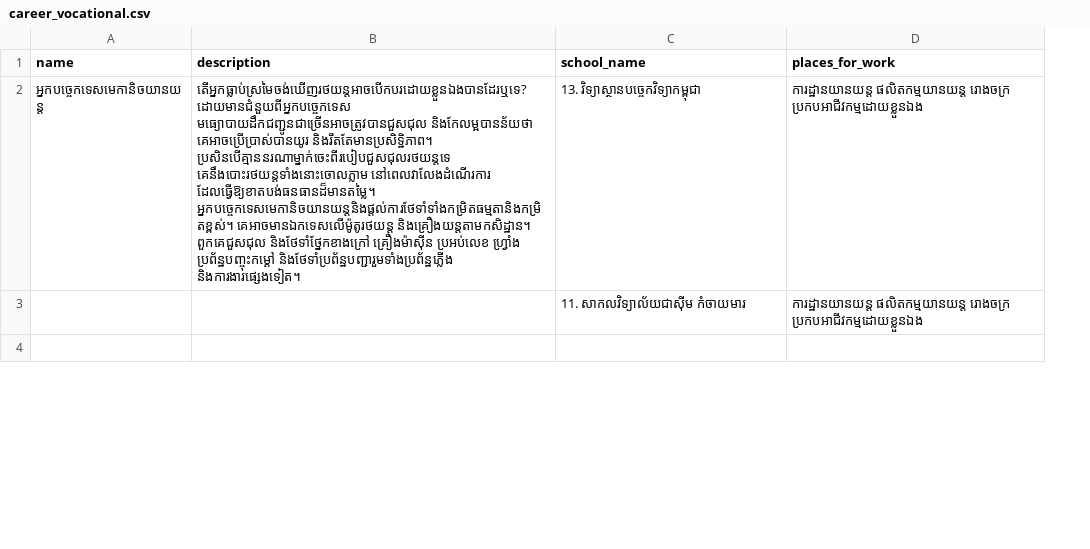
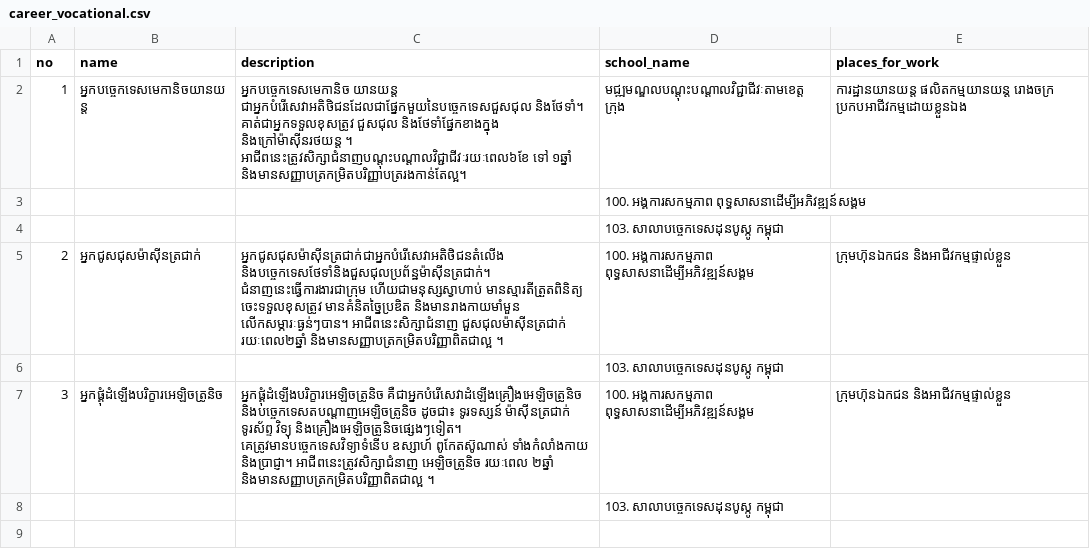
Before and after one commit to ilabsea/trey_visay_api, a CSV file: db/csv/career_vocational.csv, drawn as a sheet; only a part is shown; removed rows and columns are numbered as before the commit, all else as after; the diff covers the shown part only; the diff names each change by its address in the sheet, - before the commit and + after, or states it on an @@ line.

```diff
--- a/db/csv/career_vocational.csv
+++ b/db/csv/career_vocational.csv
+column A (no), row 2: 1
-C2 (description): តើអ្នកធ្លាប់ស្រមៃចង់ឃើញរថយន្តអាចបើកបរដោយខ្លួនឯងបានដែរឬទេ? ដោយមានជំនួយពីអ្នកបច្ចេកទេស មធ្យោបាយដឹកជញ្ជូនជាច្រើនអាចត្រូវបានជួសជុល និងកែលម្អបានន័យថា គេអាចប្រើប្រាស់បានយូរ និងរឹតតែមានប្រសិទ្ឋិភាព។ ប្រសិនបើគ្មាននរណាម្នាក់ចេះពីរបៀបជួសជុលរថយន្តទេ គេនឹងបោះរថយន្តទាំងនោះចោលភ្លាម នៅពេលវាលែងដំណើរការ ដែលធ្វើឱ្យខាតបង់ធនធានដ៏មានតម្លៃ។ អ្នកបច្ចេកទេសមេកានិចយានយន្តនិងផ្ដល់ការថែទាំទាំងកម្រិតធម្មតានិងកម្រិតខ្ពស់។ គេអាចមានឯកទេសលើម៉ូតូរថយន្ត និងគ្រឿងយន្តតាមកសិដ្ឋាន។ ពួកគេជួសជុល និងថែទាំថ្នែកខាងក្រៅ គ្រឿងម៉ាស៊ីន ប្រអប់លេខ ហ្វ្រាំង ប្រព័ន្ឋបញ្ចុះកម្ដៅ និងថែទាំប្រព័ន្ឋបញ្ជារួមទាំងប្រព័ន្ឋភ្លើង និងការងារផ្សេងទៀត។
+C2 (description): អ្នកបច្ចេកទេសមេកានិច យានយន្ត ជាអ្នកបំរើសេវាអតិថិជនដែលជាផ្នែកមួយនៃបច្ចេកទេសជួសជុល និងថែទាំ។ គាត់ជាអ្នកទទួលខុសត្រូវ ជួសជុល និងថែទាំផ្នែកខាងក្នុង និងក្រៅម៉ាស៊ីនរថយន្ត ។ អាជីពនេះត្រូវសិក្សាជំនាញបណ្ដុះបណ្ដាលវិជ្ជាជីវៈរយៈពេល៦ខែ ទៅ ១ឆ្នាំ និងមានសញ្ញាបត្រកម្រិតបរិញ្ញាបត្ររងកាន់តែល្អ។
-D2 (school_name): 13. វិទ្យាស្ថានបច្ចេកវិទ្យាកម្ពុជា
+D2 (school_name): មជ្ឍមណ្ឌលបណ្ដុះបណ្ដាលវិជ្ជាជីវៈតាមខេត្ត ក្រុង
-row 3:  |  | 11. សាកលវិទ្យាល័យជាស៊ីម កំចាយមារ | ការដ្ឋានយានយន្ត ផលិតកម្មយានយន្ត រោងចក្រ ប្រកបអាជីវកម្មដោយខ្លួនឯង
+row 3:  |  |  | 100. អង្គការសកម្មភាព ពុទ្ធសាសនាដើម្បីអភិវឌ្ឍន៍សង្គម
+row 4:  |  |  | 103. សាលាបច្ចេកទេសដុនបូស្កូ កម្ពុជា
+row 5: 2 | អ្នកជូសជុសម៉ាស៊ីនត្រជាក់ | អ្នកជូសជុសម៉ាស៊ីនត្រជាក់ជាអ្នកបំរើសេវាអតិថិជនតំលើង និងបច្ចេកទេសថែទាំនិងជួសជុលប្រព័ន្ឋម៉ាស៊ីនត្រជាក់។ ជំនាញនេះធ្វើការងារជាក្រុម ហើយជាមនុស្សស្វាហាប់ មានស្មារតីត្រួតពិនិត្យ ចេះទទួលខុសត្រូវ មានគំនិតច្នៃប្រឌិត និងមានរាងកាយមាំមួន លើកសម្ភារៈធ្ងន់ៗបាន។ អាជីពនេះសិក្សាជំនាញ ជួសជុលម៉ាស៊ីនត្រជាក់ រយៈពេល២ឆ្នាំ និងមានសញ្ញាបត្រកម្រិតបរិញ្ញាពិតជាល្អ ។ | 100. អង្គការសកម្មភាព ពុទ្ធសាសនាដើម្បីអភិវឌ្ឍន៍សង្គម | ក្រុមហ៊ុនឯកជន និងអាជីវកម្មផ្ទាល់ខ្លួន
+row 6:  |  |  | 103. សាលាបច្ចេកទេសដុនបូស្កូ កម្ពុជា
+row 7: 3 | អ្នកផ្គុំដំឡើងបរិក្ខារអេឡិចត្រូនិច | អ្នកផ្គុំដំឡើងបរិក្ខារអេឡិចត្រូនិច គឺជាអ្នកបំរើសេវាដំឡើងគ្រឿងអេឡិចត្រូនិច និងបច្ចេកទេសតបណ្ដាញអេឡិចត្រូនិច ដូចជា៖ ទូរទស្សន៍ ម៉ាស៊ីនត្រជាក់ ទូរស័ព្ទ វិទ្យុ និងគ្រឿងអេឡិចត្រូនិចផ្សេងៗទៀត។ គេត្រូវមានបច្ចេកទេសវិទ្យាទំនើប ឧស្សាហ៍ ពូកែតស៊ូណាស់ ទាំងកំលាំងកាយ និងប្រាជ្ញា។ អាជីពនេះត្រូវសិក្សាជំនាញ អេឡិចត្រូនិច រយៈពេល ២ឆ្នាំ និងមានសញ្ញាបត្រកម្រិតបរិញ្ញាពិតជាល្អ ។ | 100. អង្គការសកម្មភាព ពុទ្ធសាសនាដើម្បីអភិវឌ្ឍន៍សង្គម | ក្រុមហ៊ុនឯកជន និងអាជីវកម្មផ្ទាល់ខ្លួន
+row 8:  |  |  | 103. សាលាបច្ចេកទេសដុនបូស្កូ កម្ពុជា
```
Also changed, not shown: 19 added rows, 18 removed rows and 22 edited cells elsewhere in this file, db/csv/career_science.csv, db/csv/career_social.csv, 9 other files.
